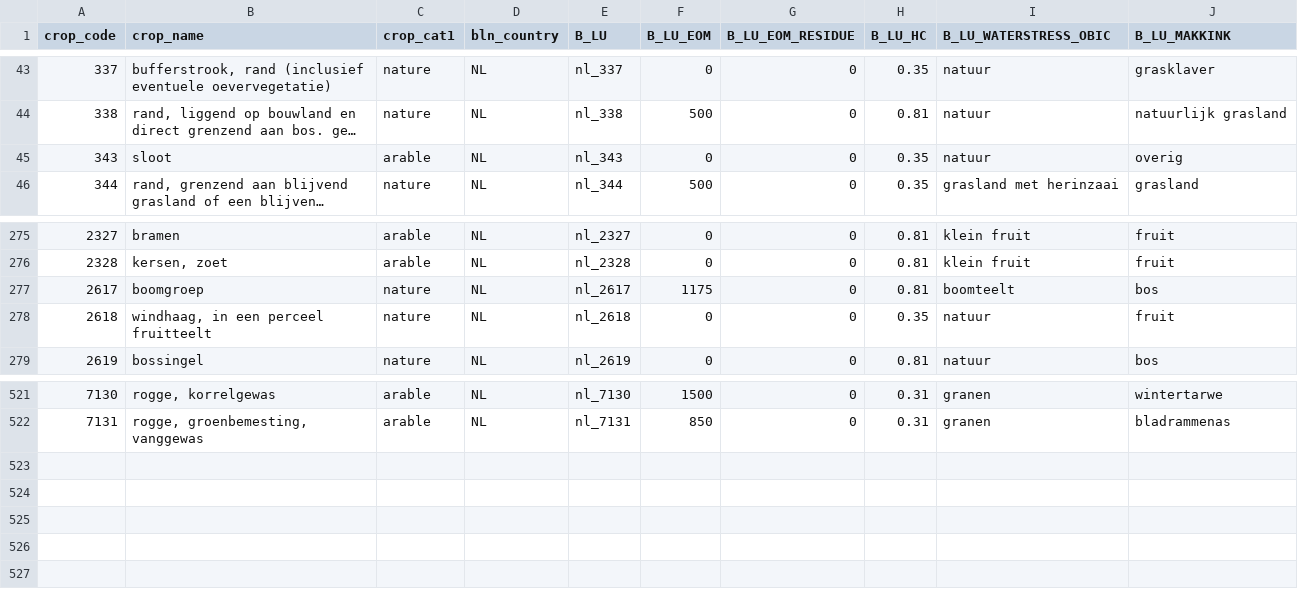
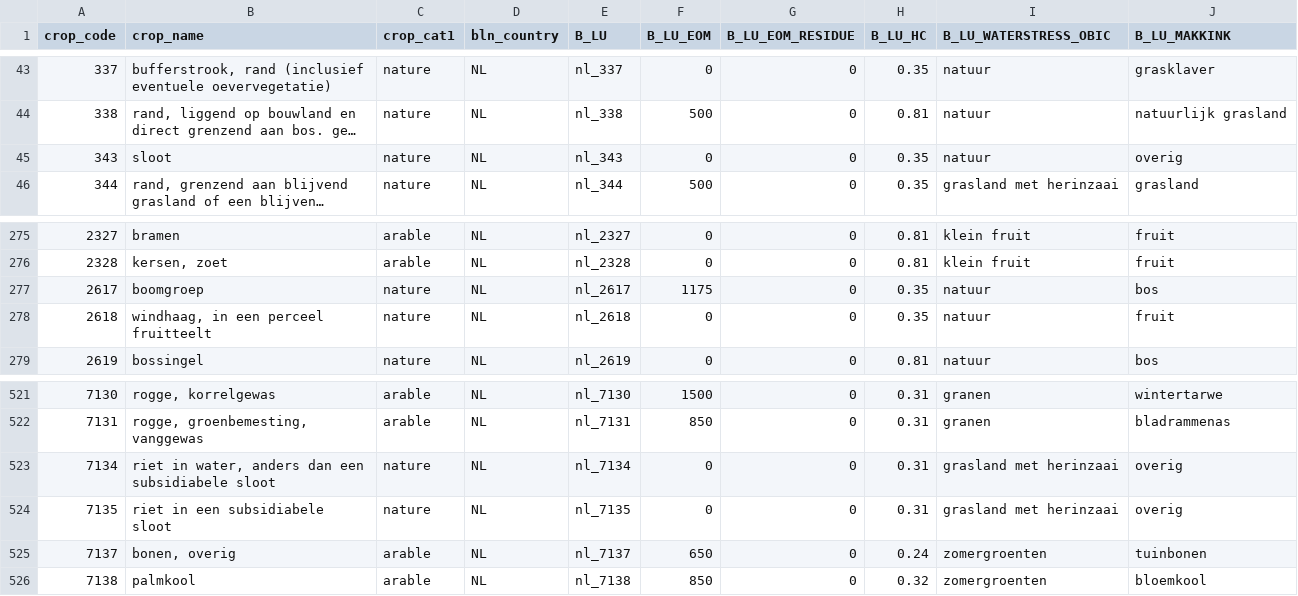
Before and after one commit to AgroCares/BLN, a CSV file: data-raw/bln_crops.csv, drawn as a sheet; only a part is shown, gaps mark what is left out; long unchanged cells end in …; the diff names each change by its address in the sheet, - before the commit and + after, or states it on an @@ line.

```diff
--- a/data-raw/bln_crops.csv
+++ b/data-raw/bln_crops.csv
-C45 (crop_cat1): arable
+C45 (crop_cat1): nature
-H277 (B_LU_HC): 0.81
+H277 (B_LU_HC): 0.35
-I277 (B_LU_WATERSTRESS_OBIC): boomteelt
+I277 (B_LU_WATERSTRESS_OBIC): natuur
+row 523: 7134 | riet in water, anders dan een subsidiabele sloot | nature | NL | nl_7134 | 0 | 0 | 0.31 | grasland met herinzaai | overig
+row 524: 7135 | riet in een subsidiabele sloot | nature | NL | nl_7135 | 0 | 0 | 0.31 | grasland met herinzaai | overig
+row 525: 7137 | bonen, overig | arable | NL | nl_7137 | 650 | 0 | 0.24 | zomergroenten | tuinbonen
+row 526: 7138 | palmkool | arable | NL | nl_7138 | 850 | 0 | 0.32 | zomergroenten | bloemkool
```
Also changed, not shown: 3 other files.
